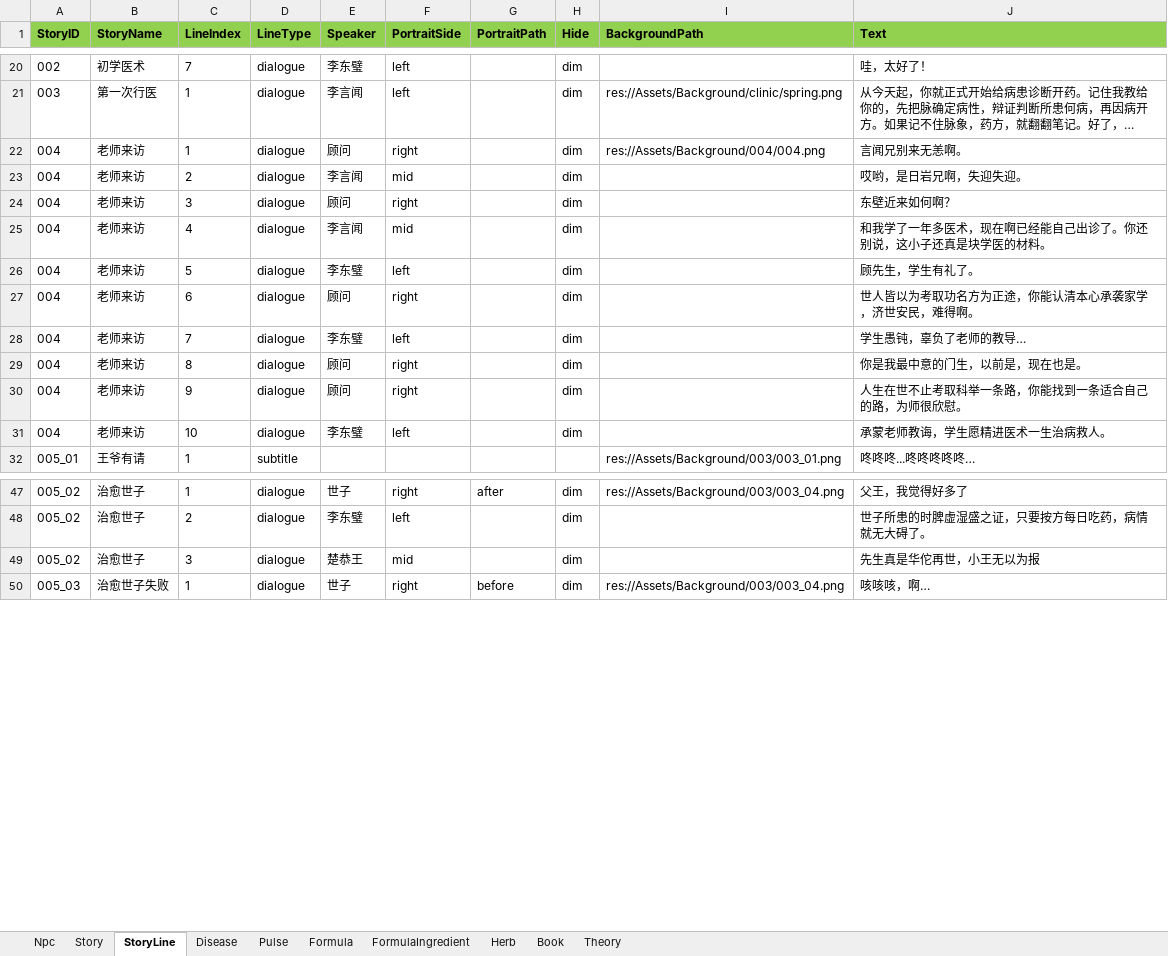
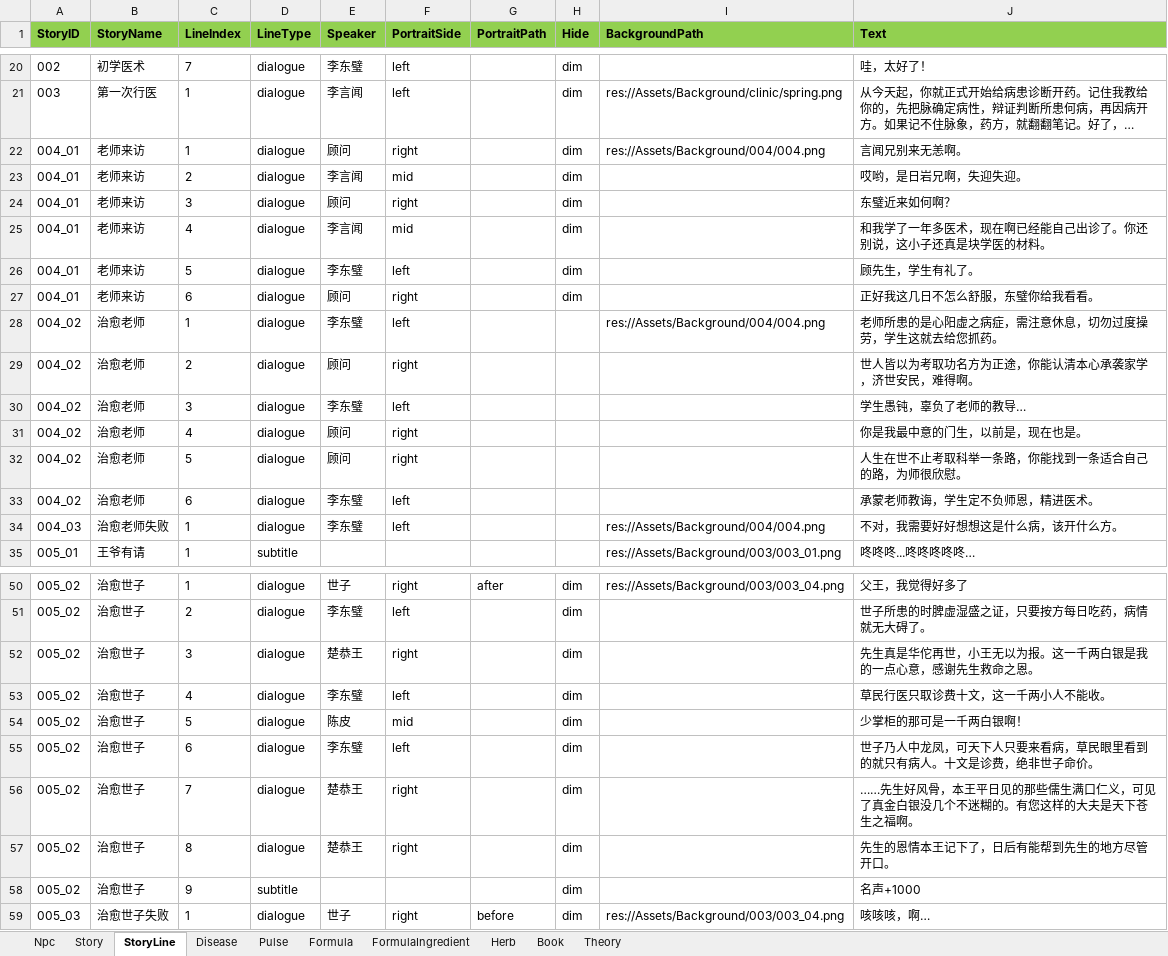
Before and after one commit to lqc19891229/Doctor, an Excel workbook: DataTables/Data.xlsx, sheet StoryLine, drawn as a sheet; only a part is shown, gaps mark what is left out; long unchanged cells end in …; values as stored, in another font and other column widths than the file's, no borders; removed rows and columns are numbered as before the commit, all else as after; the diff names each change by its address in the sheet, - before the commit and + after, or states it on an @@ line.

```diff
--- a/DataTables/Data.xlsx (sheet StoryLine)
+++ b/DataTables/Data.xlsx (sheet StoryLine)
-A22:A27 (StoryID): 004
+A22:A27 (StoryID): 004_01
-J24 (Text): 东壁近来如何啊？
+J24 (Text): 东璧近来如何啊？
-J27 (Text): 世人皆以为考取功名方为正途，你能认清本心承袭家学，济世安民，难得啊。
+J27 (Text): 正好我这几日不怎么舒服，东璧你给我看看。
+row 28: 004_02 | 治愈老师 | 1 | dialogue | 李东璧 | left |  |  | res://Assets/Background/004/004.png | 老师所患的是心阳虚之病症，需注意休息，切勿过度操劳，学生这就去给您抓药。
+row 29: 004_02 | 治愈老师 | 2 | dialogue | 顾问 | right |  |  |  | 世人皆以为考取功名方为正途，你能认清本心承袭家学，济世安民，难得啊。
-A30:A32 (StoryID): 004
+A30:A32 (StoryID): 004_02
-B30:B32 (StoryName): 老师来访
+B30:B32 (StoryName): 治愈老师
-C30 (LineIndex): 7
+C30 (LineIndex): 3
-H30:H32 (Hide): dim
+H30:H32 (Hide): (empty)
-C31 (LineIndex): 8
+C31 (LineIndex): 4
-C32 (LineIndex): 9
+C32 (LineIndex): 5
-row 31: 004 | 老师来访 | 10 | dialogue | 李东璧 | left |  | dim |  | 承蒙老师教诲，学生愿精进医术一生治病救人。
+row 33: 004_02 | 治愈老师 | 6 | dialogue | 李东璧 | left |  |  |  | 承蒙老师教诲，学生定不负师恩，精进医术。
+row 34: 004_03 | 治愈老师失败 | 1 | dialogue | 李东璧 | left |  |  | res://Assets/Background/004/004.png | 不对，我需要好好想想这是什么病，该开什么方。
-F52 (PortraitSide): mid
+F52 (PortraitSide): right
-J52 (Text): 先生真是华佗再世，小王无以为报
+J52 (Text): 先生真是华佗再世，小王无以为报。这一千两白银是我的一点心意，感谢先生救命之恩。
+row 53: 005_02 | 治愈世子 | 4 | dialogue | 李东璧 | left |  | dim |  | 草民行医只取诊费十文，这一千两小人不能收。
+row 54: 005_02 | 治愈世子 | 5 | dialogue | 陈皮 | mid |  | dim |  | 少掌柜的那可是一千两白银啊！
+row 55: 005_02 | 治愈世子 | 6 | dialogue | 李东璧 | left |  | dim |  | 世子乃人中龙凤，可天下人只要来看病，草民眼里看到的就只有病人。十文是诊费，绝非世子命价。
+row 56: 005_02 | 治愈世子 | 7 | dialogue | 楚恭王 | right |  | dim |  | ……先生好风骨，本王平日见的那些儒生满口仁义，可见了真金白银没几个不迷糊的。有您这样的大夫是天下苍生之福啊。
+row 57: 005_02 | 治愈世子 | 8 | dialogue | 楚恭王 | right |  | dim |  | 先生的恩情本王记下了，日后有能帮到先生的地方尽管开口。
+row 58: 005_02 | 治愈世子 | 9 | subtitle |  |  |  | dim |  | 名声+1000
```
Also changed, not shown: sheet Story, sheet Npc, DataTables/Data.backup_before_detailtext_import.xlsx, DataTables/DetailText/剧情/005_02治愈世子.xlsx, 20 other files.
